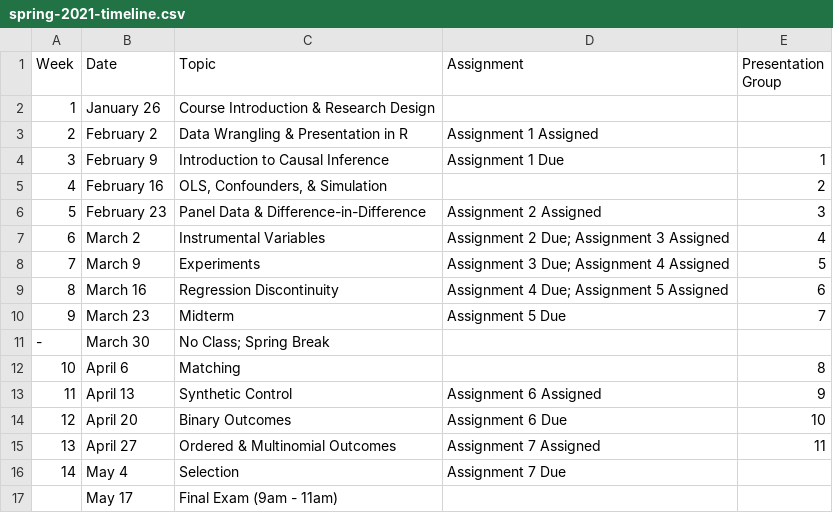
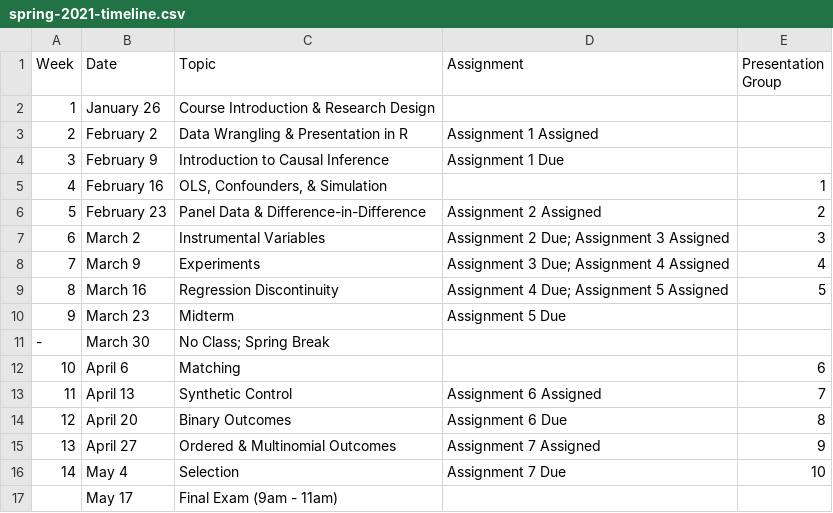
Before and after one commit to edunford/ppol561, a CSV file: Syllabus/spring-2021-timeline.csv, drawn as a sheet.

Commit message:
Update website, readinglist, and presentation schedule to reflect the 2021 term

```diff
--- a/Syllabus/spring-2021-timeline.csv
+++ b/Syllabus/spring-2021-timeline.csv
@@ -3,15 +3,15 @@ Week,Date,Topic,Assignment ,Presentation Group
 2,February 2,Data Wrangling & Presentation in R,Assignment 1 Assigned,
-3,February 9,Introduction to Causal Inference,Assignment 1 Due,1
-4,February 16,"OLS, Confounders, & Simulation",,2
-5,February 23,Panel Data & Difference-in-Difference,Assignment 2 Assigned,3
-6,March 2,Instrumental Variables,Assignment 2 Due; Assignment 3 Assigned,4
-7,March 9,Experiments,Assignment 3 Due; Assignment 4 Assigned,5
-8,March 16,Regression Discontinuity,Assignment 4 Due; Assignment 5 Assigned,6
-9,March 23,Midterm,Assignment 5 Due,7
+3,February 9,Introduction to Causal Inference,Assignment 1 Due,
+4,February 16,"OLS, Confounders, & Simulation",,1
+5,February 23,Panel Data & Difference-in-Difference,Assignment 2 Assigned,2
+6,March 2,Instrumental Variables,Assignment 2 Due; Assignment 3 Assigned,3
+7,March 9,Experiments,Assignment 3 Due; Assignment 4 Assigned,4
+8,March 16,Regression Discontinuity,Assignment 4 Due; Assignment 5 Assigned,5
+9,March 23,Midterm,Assignment 5 Due,
 -,March 30,No Class; Spring Break,,
-10,April 6,Matching,,8
-11,April 13,Synthetic Control,Assignment 6 Assigned ,9
-12,April 20,Binary Outcomes,Assignment 6 Due,10
-13,April 27,Ordered & Multinomial Outcomes,Assignment 7 Assigned,11
-14,May 4,Selection,Assignment 7 Due,
+10,April 6,Matching,,6
+11,April 13,Synthetic Control,Assignment 6 Assigned ,7
+12,April 20,Binary Outcomes,Assignment 6 Due,8
+13,April 27,Ordered & Multinomial Outcomes,Assignment 7 Assigned,9
+14,May 4,Selection,Assignment 7 Due,10
 ,May 17,Final Exam (9am - 11am),,
```
Also changed, not shown: 10 other files.
